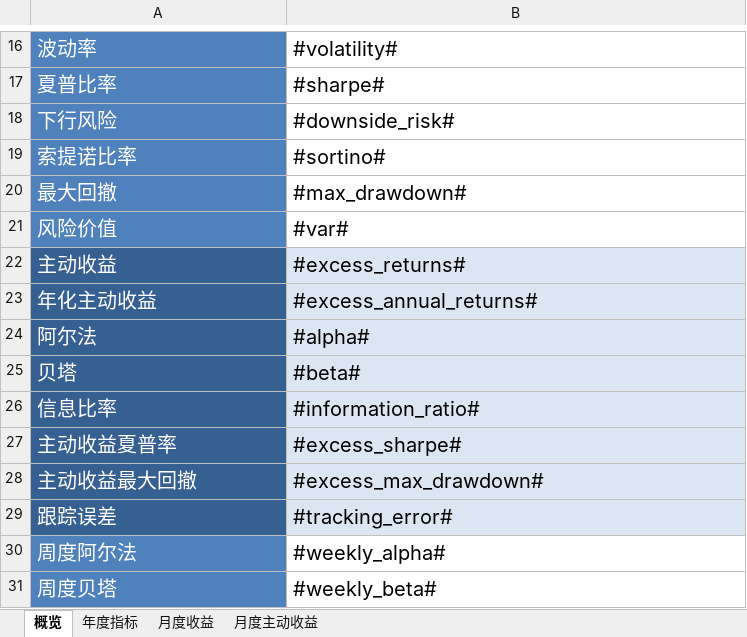
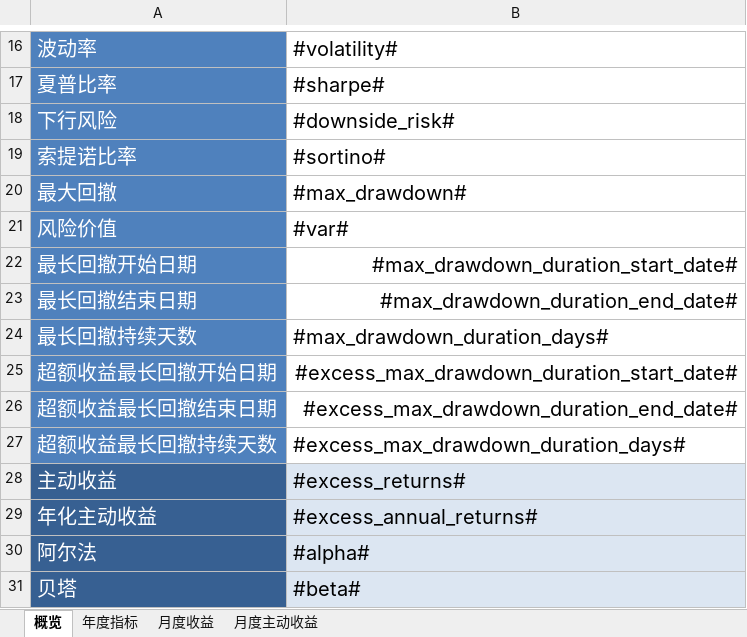
Before and after one commit to ricequant/rqalpha, an Excel workbook: rqalpha/mod/rqalpha_mod_sys_analyser/report/templates/summary.xlsx, sheet 概览, drawn as a sheet; only a part is shown, gaps mark what is left out; the shorter side is filled out with more unchanged rows; values as stored, in another font and other column widths than the file's, no borders; the diff names each change by its address in the sheet, - before the commit and + after, or states it on an @@ line.

```diff
--- a/rqalpha/mod/rqalpha_mod_sys_analyser/report/templates/summary.xlsx (sheet 概览)
+++ b/rqalpha/mod/rqalpha_mod_sys_analyser/report/templates/summary.xlsx (sheet 概览)
+row 22: 最长回撤开始日期 | #max_drawdown_duration_start_date#
+row 23: 最长回撤结束日期 | #max_drawdown_duration_end_date#
+row 24: 最长回撤持续天数 | #max_drawdown_duration_days#
+row 25: 超额收益最长回撤开始日期 | #excess_max_drawdown_duration_start_date#
+row 26: 超额收益最长回撤结束日期 | #excess_max_drawdown_duration_end_date#
+row 27: 超额收益最长回撤持续天数 | #excess_max_drawdown_duration_days#
```
Also changed, not shown: 4 other files.
